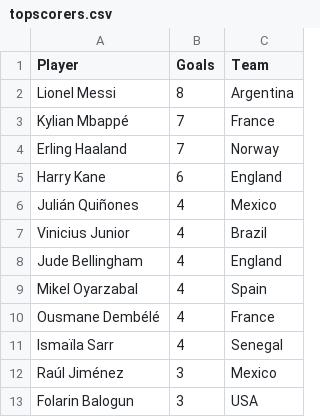
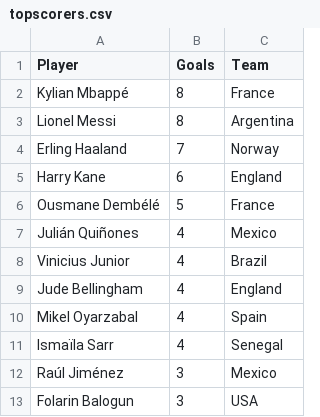
Before and after one commit to shedtaff-dotcom/shedbangers-website, a CSV file: sweepstake/data/topscorers.csv, drawn as a sheet; only a part is shown; removed rows and columns are numbered as before the commit, all else as after; the diff names each change by its address in the sheet, - before the commit and + after, or states it on an @@ line.

```diff
--- a/sweepstake/data/topscorers.csv
+++ b/sweepstake/data/topscorers.csv
+row 2: Kylian Mbappé | 8 | France
-row 3: Kylian Mbappé | 7 | France
+row 6: Ousmane Dembélé | 5 | France
-row 10: Ousmane Dembélé | 4 | France
```
